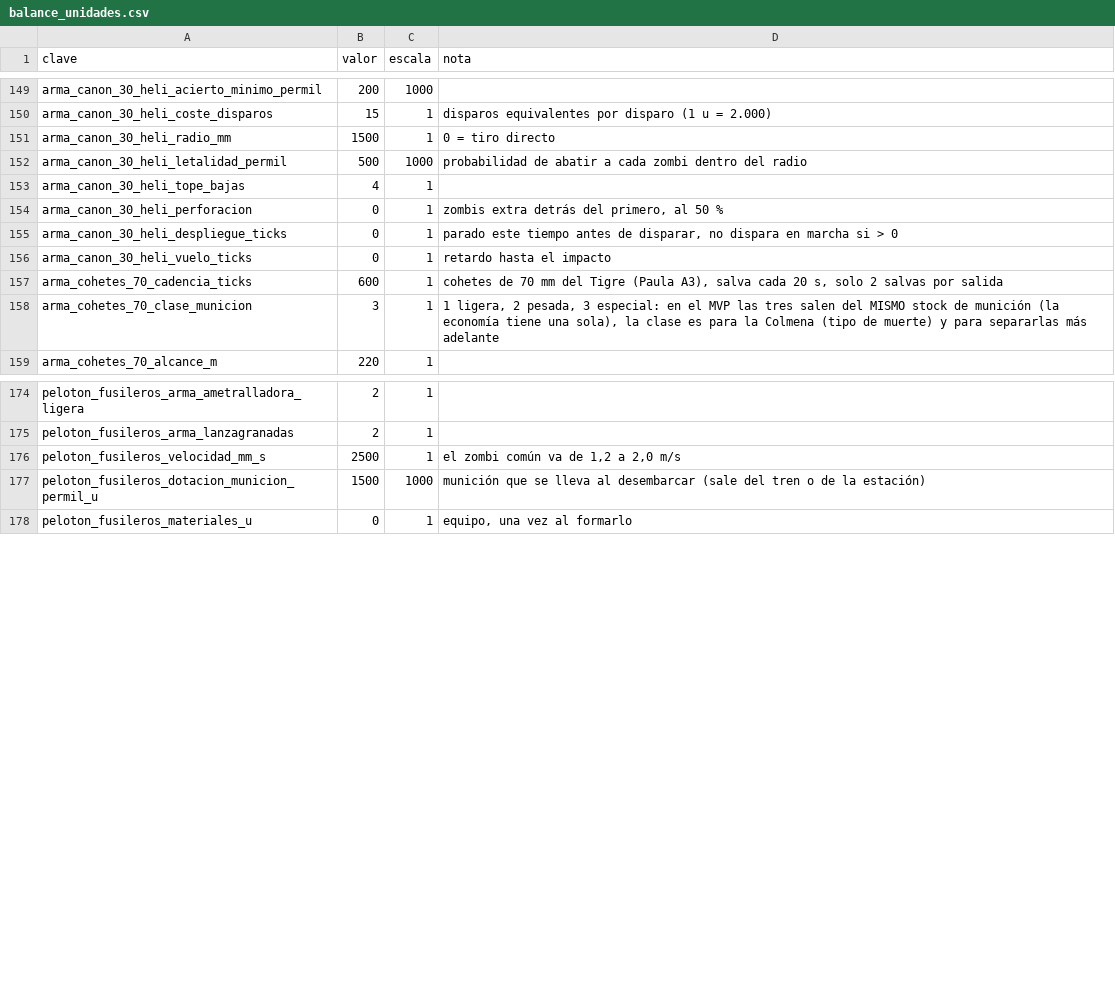
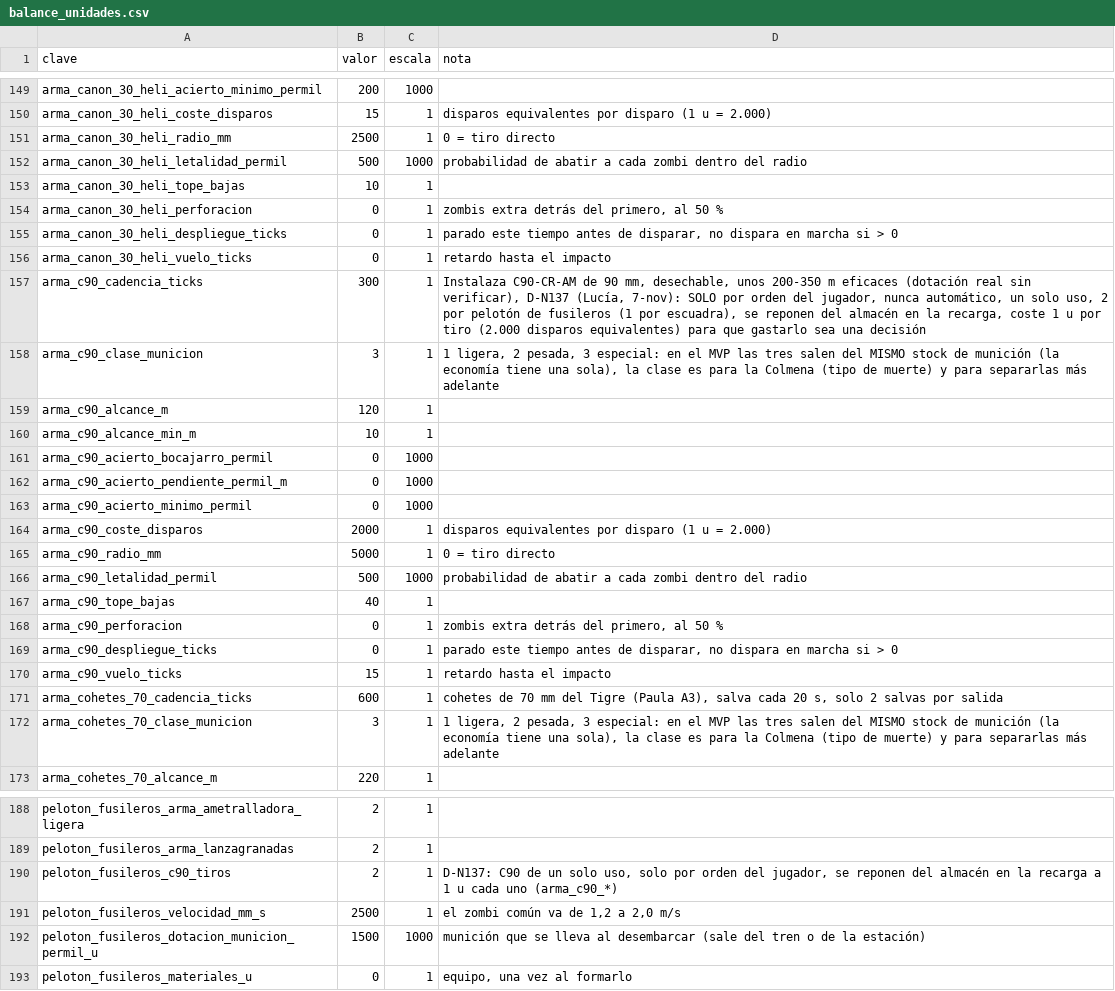
Before and after one commit to HerrKlicova/TBD, a CSV file: Assets/StreamingAssets/Noche/balance_unidades.csv, drawn as a sheet; only a part is shown, gaps mark what is left out; the diff covers the shown part only.

```diff
--- a/Assets/StreamingAssets/Noche/balance_unidades.csv
+++ b/Assets/StreamingAssets/Noche/balance_unidades.csv
@@ -150,5 +150,5 @@ arma_canon_30_heli_acierto_minimo_permil;200;1000;
 arma_canon_30_heli_coste_disparos;15;1;disparos equivalentes por disparo (1 u = 2.000)
-arma_canon_30_heli_radio_mm;1500;1;0 = tiro directo
+arma_canon_30_heli_radio_mm;2500;1;0 = tiro directo
 arma_canon_30_heli_letalidad_permil;500;1000;probabilidad de abatir a cada zombi dentro del radio
-arma_canon_30_heli_tope_bajas;4;1;
+arma_canon_30_heli_tope_bajas;10;1;
 arma_canon_30_heli_perforacion;0;1;zombis extra detrás del primero, al 50 %
@@ -156,2 +156,16 @@ arma_canon_30_heli_despliegue_ticks;0;1;parado este tiempo antes de disparar, no
 arma_canon_30_heli_vuelo_ticks;0;1;retardo hasta el impacto
+arma_c90_cadencia_ticks;300;1;Instalaza C90-CR-AM de 90 mm, desechable, unos 200-350 m eficaces (dotación real sin verificar), D-N137 (Lucía, 7-nov): SOLO por orden del jugador, nunca automático, un solo uso, 2 por pelotón de fusileros (1 por escuadra), se reponen del almacén en la recarga, coste 1 u por tiro (2.000 disparos equivalentes) para que gastarlo sea una decisión
+arma_c90_clase_municion;3;1;1 ligera, 2 pesada, 3 especial: en el MVP las tres salen del MISMO stock de munición (la economía tiene una sola), la clase es para la Colmena (tipo de muerte) y para separarlas más adelante
+arma_c90_alcance_m;120;1;
+arma_c90_alcance_min_m;10;1;
+arma_c90_acierto_bocajarro_permil;0;1000;
+arma_c90_acierto_pendiente_permil_m;0;1000;
+arma_c90_acierto_minimo_permil;0;1000;
+arma_c90_coste_disparos;2000;1;disparos equivalentes por disparo (1 u = 2.000)
+arma_c90_radio_mm;5000;1;0 = tiro directo
+arma_c90_letalidad_permil;500;1000;probabilidad de abatir a cada zombi dentro del radio
+arma_c90_tope_bajas;40;1;
+arma_c90_perforacion;0;1;zombis extra detrás del primero, al 50 %
+arma_c90_despliegue_ticks;0;1;parado este tiempo antes de disparar, no dispara en marcha si > 0
+arma_c90_vuelo_ticks;15;1;retardo hasta el impacto
 arma_cohetes_70_cadencia_ticks;600;1;cohetes de 70 mm del Tigre (Paula A3), salva cada 20 s, solo 2 salvas por salida
@@ -175,2 +189,3 @@ peloton_fusileros_arma_ametralladora_ligera;2;1;
 peloton_fusileros_arma_lanzagranadas;2;1;
+peloton_fusileros_c90_tiros;2;1;D-N137: C90 de un solo uso, solo por orden del jugador, se reponen del almacén en la recarga a 1 u cada uno (arma_c90_*)
 peloton_fusileros_velocidad_mm_s;2500;1;el zombi común va de 1,2 a 2,0 m/s
```
Also changed, not shown: 6 edited cells elsewhere in this file, Assets/TBD/Data/balance_unidades.csv, 6 other files.
